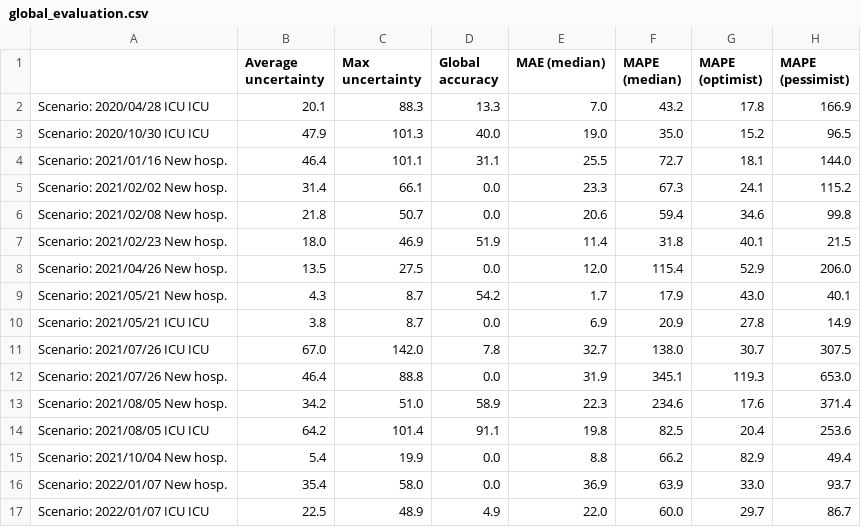
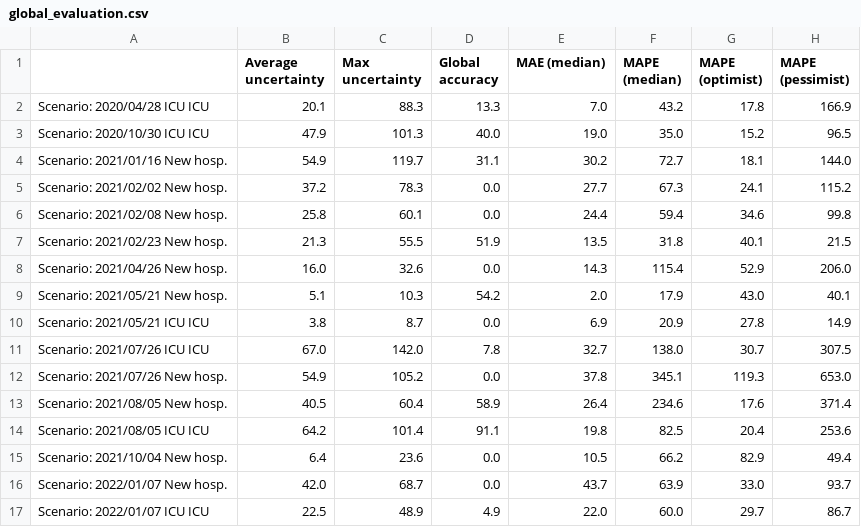
Before and after one commit to maxime-langevin/retrospective_analysis, a CSV file: results/global_evaluation.csv, drawn as a sheet.

```diff
--- a/results/global_evaluation.csv
+++ b/results/global_evaluation.csv
@@ -3,15 +3,15 @@ Scenario: 2020/04/28 ICU ICU,20.1,88.3,13.3,7.0,43.2,17.8,166.9
 Scenario: 2020/10/30 ICU ICU,47.9,101.3,40.0,19.0,35.0,15.2,96.5
-Scenario: 2021/01/16 New hosp.,46.4,101.1,31.1,25.5,72.7,18.1,144.0
-Scenario: 2021/02/02 New hosp.,31.4,66.1,0.0,23.3,67.3,24.1,115.2
-Scenario: 2021/02/08 New hosp.,21.8,50.7,0.0,20.6,59.4,34.6,99.8
-Scenario: 2021/02/23 New hosp.,18.0,46.9,51.9,11.4,31.8,40.1,21.5
-Scenario: 2021/04/26 New hosp.,13.5,27.5,0.0,12.0,115.4,52.9,206.0
-Scenario: 2021/05/21 New hosp.,4.3,8.7,54.2,1.7,17.9,43.0,40.1
+Scenario: 2021/01/16 New hosp.,54.9,119.7,31.1,30.2,72.7,18.1,144.0
+Scenario: 2021/02/02 New hosp.,37.2,78.3,0.0,27.7,67.3,24.1,115.2
+Scenario: 2021/02/08 New hosp.,25.8,60.1,0.0,24.4,59.4,34.6,99.8
+Scenario: 2021/02/23 New hosp.,21.3,55.5,51.9,13.5,31.8,40.1,21.5
+Scenario: 2021/04/26 New hosp.,16.0,32.6,0.0,14.3,115.4,52.9,206.0
+Scenario: 2021/05/21 New hosp.,5.1,10.3,54.2,2.0,17.9,43.0,40.1
 Scenario: 2021/05/21 ICU ICU,3.8,8.7,0.0,6.9,20.9,27.8,14.9
 Scenario: 2021/07/26 ICU ICU,67.0,142.0,7.8,32.7,138.0,30.7,307.5
-Scenario: 2021/07/26 New hosp.,46.4,88.8,0.0,31.9,345.1,119.3,653.0
-Scenario: 2021/08/05 New hosp.,34.2,51.0,58.9,22.3,234.6,17.6,371.4
+Scenario: 2021/07/26 New hosp.,54.9,105.2,0.0,37.8,345.1,119.3,653.0
+Scenario: 2021/08/05 New hosp.,40.5,60.4,58.9,26.4,234.6,17.6,371.4
 Scenario: 2021/08/05 ICU ICU,64.2,101.4,91.1,19.8,82.5,20.4,253.6
-Scenario: 2021/10/04 New hosp.,5.4,19.9,0.0,8.8,66.2,82.9,49.4
-Scenario: 2022/01/07 New hosp.,35.4,58.0,0.0,36.9,63.9,33.0,93.7
+Scenario: 2021/10/04 New hosp.,6.4,23.6,0.0,10.5,66.2,82.9,49.4
+Scenario: 2022/01/07 New hosp.,42.0,68.7,0.0,43.7,63.9,33.0,93.7
 Scenario: 2022/01/07 ICU ICU,22.5,48.9,4.9,22.0,60.0,29.7,86.7
```
Also changed, not shown: results/high_scenario.csv, results/low_scenario.csv, 14 other files.
